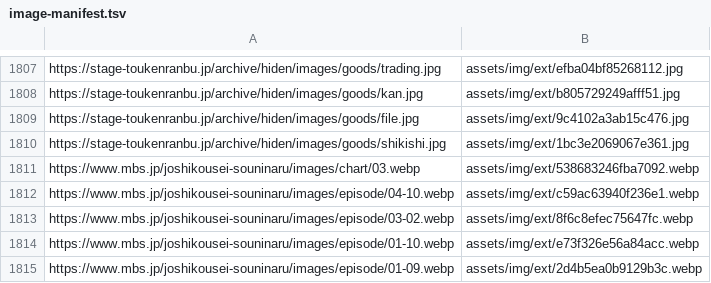
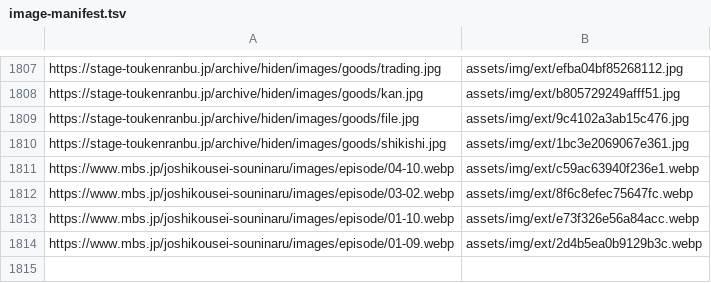
Before and after one commit to DAODAODAO-cmd/tonchan-archive, a TSV file: tools/image-manifest.tsv, drawn as a sheet; only a part is shown, gaps mark what is left out.

```diff
--- a/tools/image-manifest.tsv
+++ b/tools/image-manifest.tsv
@@ -1810,3 +1810,2 @@ https://stage-toukenranbu.jp/archive/hiden/images/goods/file.jpg	assets/img/ext/
 https://stage-toukenranbu.jp/archive/hiden/images/goods/shikishi.jpg	assets/img/ext/1bc3e2069067e361.jpg
-https://www.mbs.jp/joshikousei-souninaru/images/chart/03.webp	assets/img/ext/538683246fba7092.webp
 https://www.mbs.jp/joshikousei-souninaru/images/episode/04-10.webp	assets/img/ext/c59ac63940f236e1.webp
```
Also changed, not shown: 5 other files.
